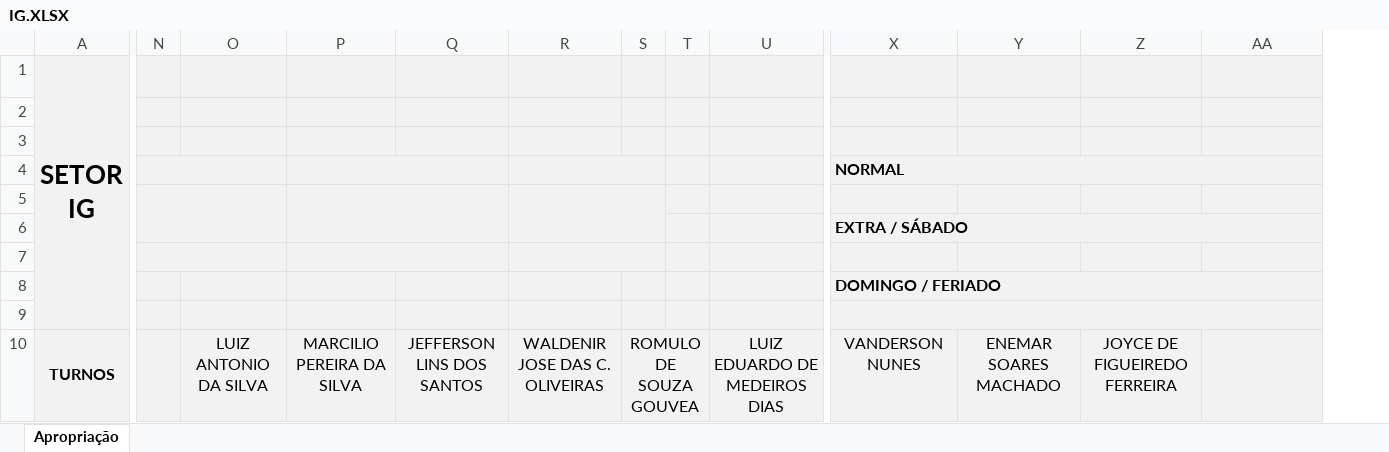
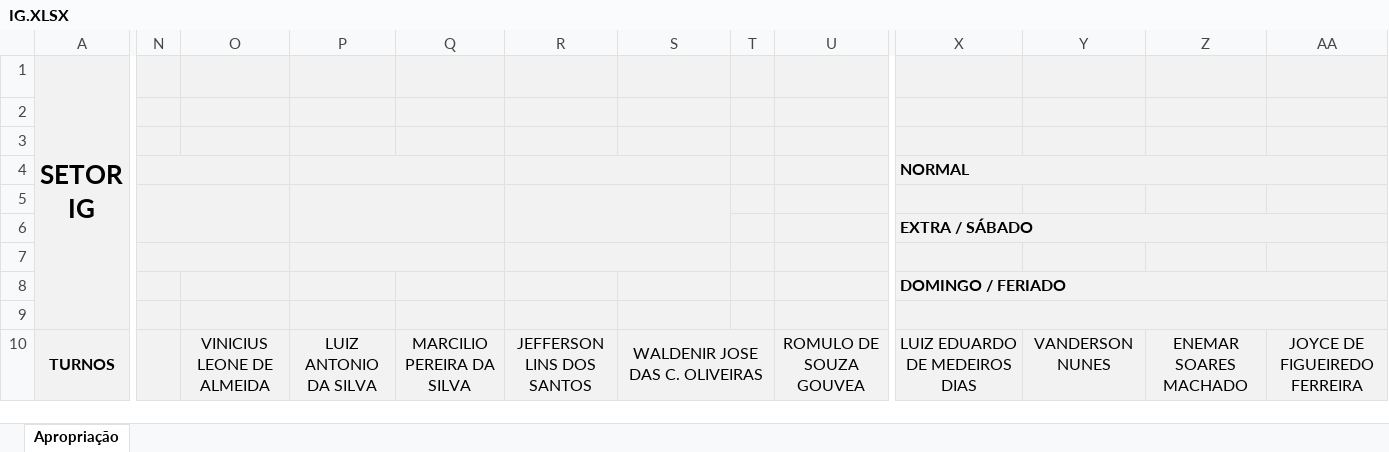
Before and after one commit to flipbit03/sisaprop, an Excel workbook: outputs/sisaprophelper#autoaprop/autoapropxlsx/IG.XLSX, sheet Apropriação, drawn as a sheet; only a part is shown, gaps mark what is left out; values as stored, in another font and other column widths than the file's, no borders; removed rows and columns are numbered as before the commit, all else as after; the diff covers the shown part only; the diff names each change by its address in the sheet, - before the commit and + after, or states it on an @@ line.

```diff
--- a/outputs/sisaprophelper#autoaprop/autoapropxlsx/IG.XLSX (sheet Apropriação)
+++ b/outputs/sisaprophelper#autoaprop/autoapropxlsx/IG.XLSX (sheet Apropriação)
+column O, row 10: VINICIUS LEONE DE ALMEIDA
-column S, row 10: ROMULO DE SOUZA GOUVEA
-N4:O4 merged
+N4:O4 merged
+P4:Q4 merged
-P4:Q4 merged
+R4:S4 merged
-R4:S4 merged
-N5:O6 merged
+N5:O6 merged
+P5:Q6 merged
-P5:Q6 merged
+R5:S6 merged
-R5:S6 merged
-N7:O7 merged
+N7:O7 merged
+P7:Q7 merged
-P7:Q7 merged
+R7:S7 merged
-R7:S7 merged
+S10:T10 merged
-U10: LUIZ EDUARDO DE MEDEIROS DIAS
+U10: ROMULO DE SOUZA GOUVEA
-X10: VANDERSON NUNES
+X10: LUIZ EDUARDO DE MEDEIROS DIAS
-Y10: ENEMAR SOARES MACHADO
+Y10: VANDERSON NUNES
-Z10: JOYCE DE FIGUEIREDO FERREIRA
+Z10: ENEMAR SOARES MACHADO
-AA10: (empty)
+AA10: JOYCE DE FIGUEIREDO FERREIRA
```
Also changed, not shown: 5 edited cells and merged cells elsewhere in this sheet, formulas that keep their value, outputs/sisaprophelper#autoaprop/autoapropxlsx/IQ_EMM.XLSX, 1 other file.
